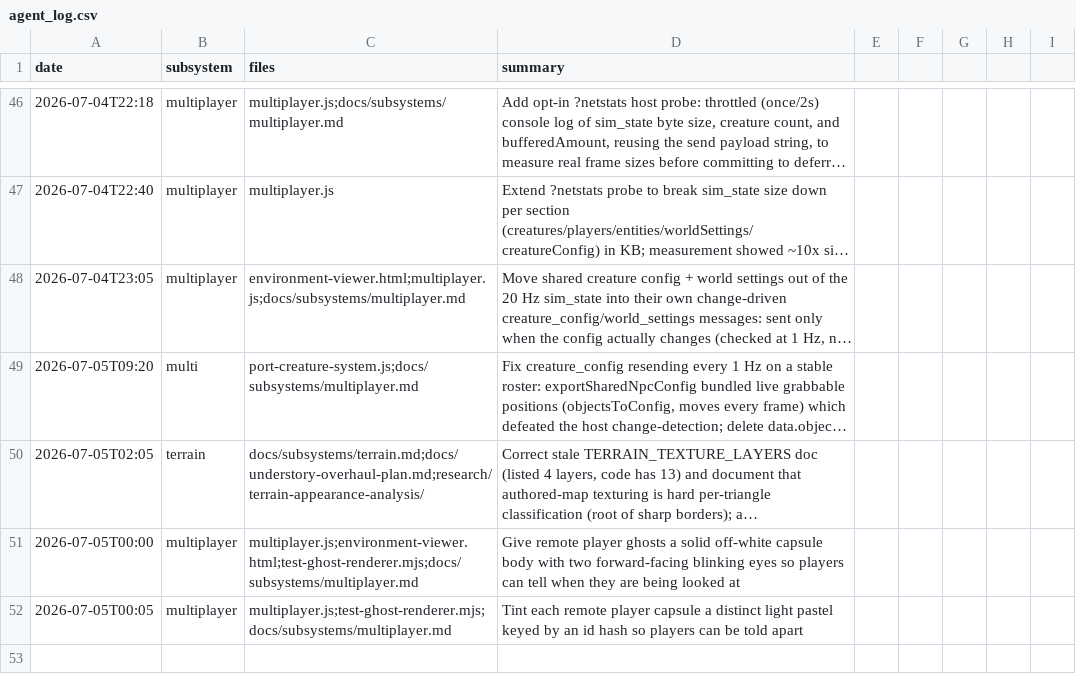
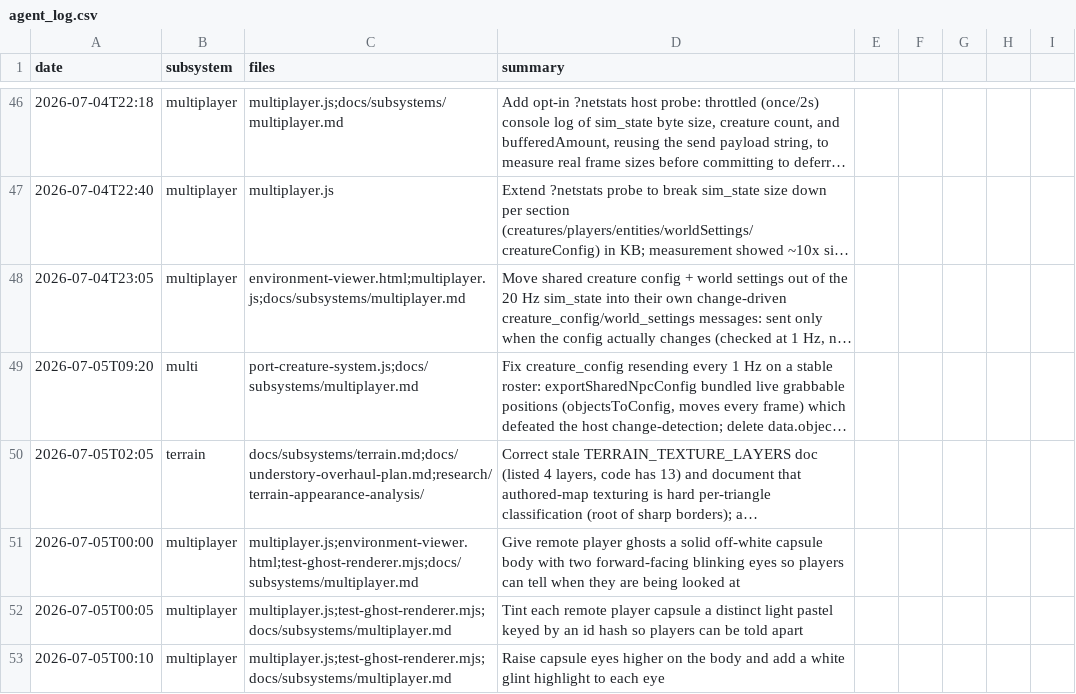
Before and after one commit to msankofa/workshop-webgpu, a CSV file: agent_log.csv, drawn as a sheet; only a part is shown, gaps mark what is left out; long unchanged cells end in ….

```diff
--- a/agent_log.csv
+++ b/agent_log.csv
@@ -53 +53,2 @@ date,subsystem,files,summary
 2026-07-05T00:05,multiplayer,"multiplayer.js;test-ghost-renderer.mjs;docs/subsystems/multiplayer.md",Tint each remote player capsule a distinct light pastel keyed by an id hash so players can be told apart
+2026-07-05T00:10,multiplayer,"multiplayer.js;test-ghost-renderer.mjs;docs/subsystems/multiplayer.md",Raise capsule eyes higher on the body and add a white glint highlight to each eye
```
Also changed, not shown: 3 other files.
